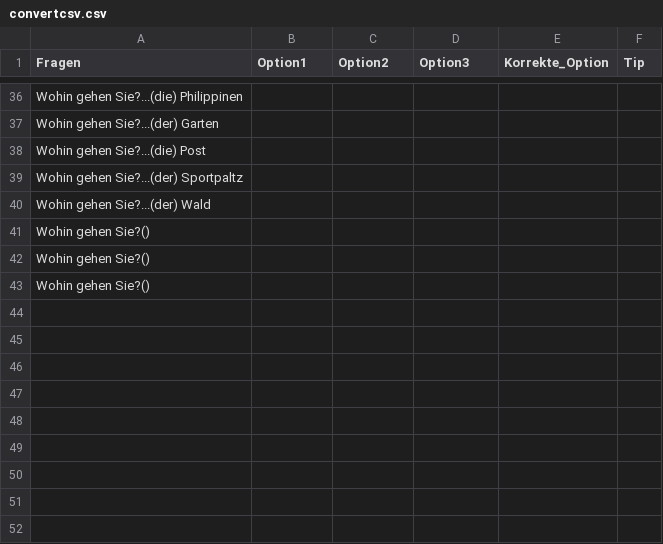
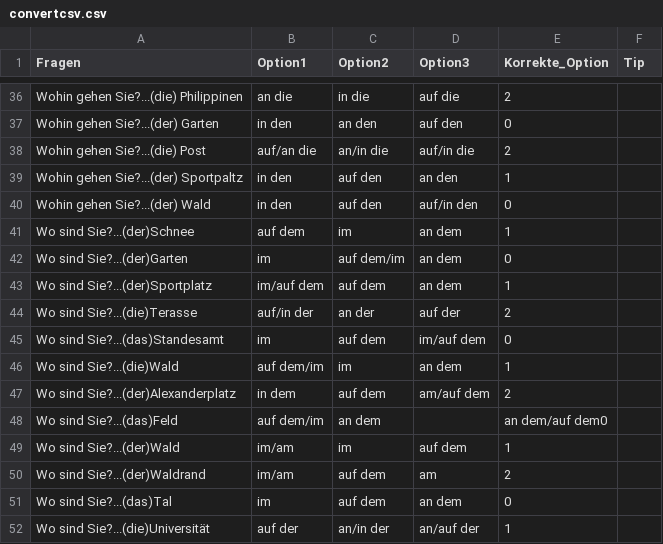
Before and after one commit to lingorius/Fragen, a CSV file: convertcsv.csv, drawn as a sheet; only a part is shown, gaps mark what is left out; removed rows and columns are numbered as before the commit, all else as after; the diff covers the shown part only; the diff names each change by its address in the sheet, - before the commit and + after, or states it on an @@ line.

```diff
--- a/convertcsv.csv
+++ b/convertcsv.csv
-B36 (Option1): (empty)
+B36 (Option1): an die
-C36 (Option2): (empty)
+C36 (Option2): in die
-D36 (Option3): (empty)
+D36 (Option3): auf die
-E36 (Korrekte_Option): (empty)
+E36 (Korrekte_Option): 2
-B37 (Option1): (empty)
+B37 (Option1): in den
-C37 (Option2): (empty)
+C37 (Option2): an den
-D37 (Option3): (empty)
+D37 (Option3): auf den
-E37 (Korrekte_Option): (empty)
+E37 (Korrekte_Option): 0
-B38 (Option1): (empty)
+B38 (Option1): auf/an die
-C38 (Option2): (empty)
+C38 (Option2): an/in die
-D38 (Option3): (empty)
+D38 (Option3): auf/in die
-E38 (Korrekte_Option): (empty)
+E38 (Korrekte_Option): 2
-B39:B40 (Option1): (empty)
+B39:B40 (Option1): in den
-C39:C40 (Option2): (empty)
+C39:C40 (Option2): auf den
-D39 (Option3): (empty)
+D39 (Option3): an den
-E39 (Korrekte_Option): (empty)
+E39 (Korrekte_Option): 1
-D40 (Option3): (empty)
+D40 (Option3): auf/in den
-E40 (Korrekte_Option): (empty)
+E40 (Korrekte_Option): 0
-row 41: Wohin gehen Sie?()
-row 42: Wohin gehen Sie?()
-row 43: Wohin gehen Sie?()
+row 41: Wo sind Sie?...(der)Schnee | auf dem | im | an dem | 1
+row 42: Wo sind Sie?...(der)Garten | im | auf dem/im | an dem | 0
+row 43: Wo sind Sie?...(der)Sportplatz | im/auf dem | auf dem | an dem | 1
+row 44: Wo sind Sie?...(die)Terasse | auf/in der | an der | auf der | 2
+row 45: Wo sind Sie?...(das)Standesamt | im | auf dem | im/auf dem | 0
+row 46: Wo sind Sie?...(die)Wald | auf dem/im | im | an dem | 1
+row 47: Wo sind Sie?...(der)Alexanderplatz | in dem | auf dem | am/auf dem | 2
+row 48: Wo sind Sie?...(das)Feld | auf dem/im | an dem |  | an dem/auf dem0
+row 49: Wo sind Sie?...(der)Wald | im/am | im | auf dem | 1
+row 50: Wo sind Sie?...(der)Waldrand | im/am | auf dem | am | 2
+row 51: Wo sind Sie?...(das)Tal | im | auf dem | an dem | 0
+row 52: Wo sind Sie?...(die)Universität | auf der | an/in der | an/auf der | 1
```
Also changed, not shown: 4 added rows and 35 edited cells elsewhere in this file.
